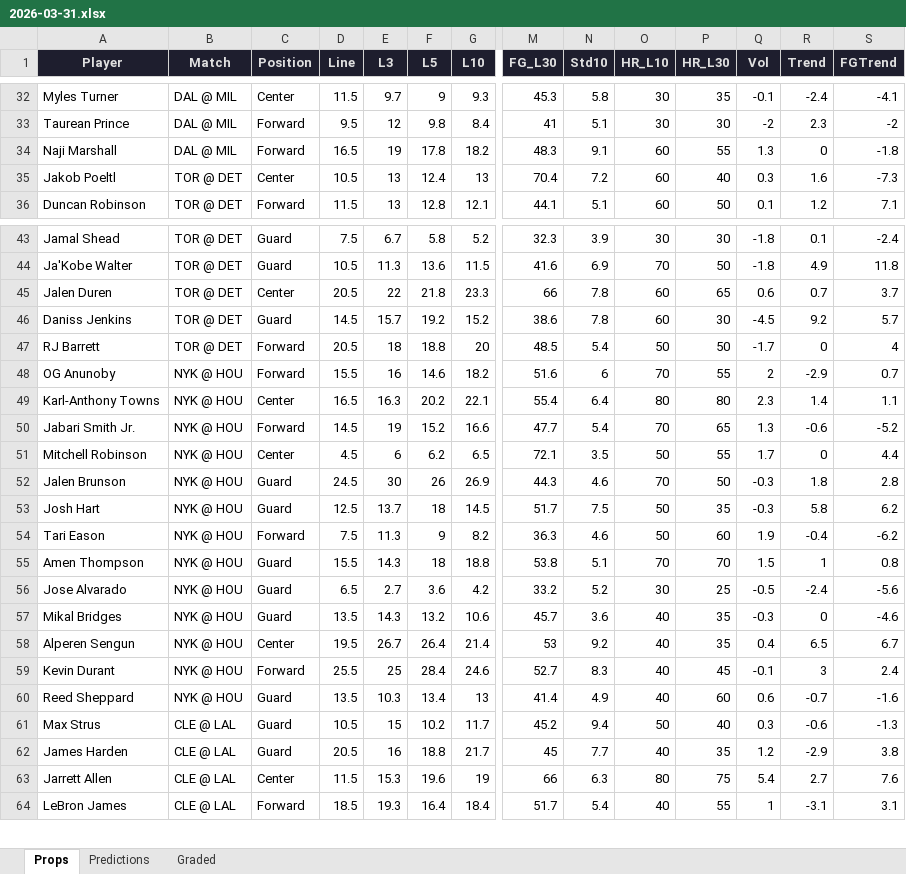
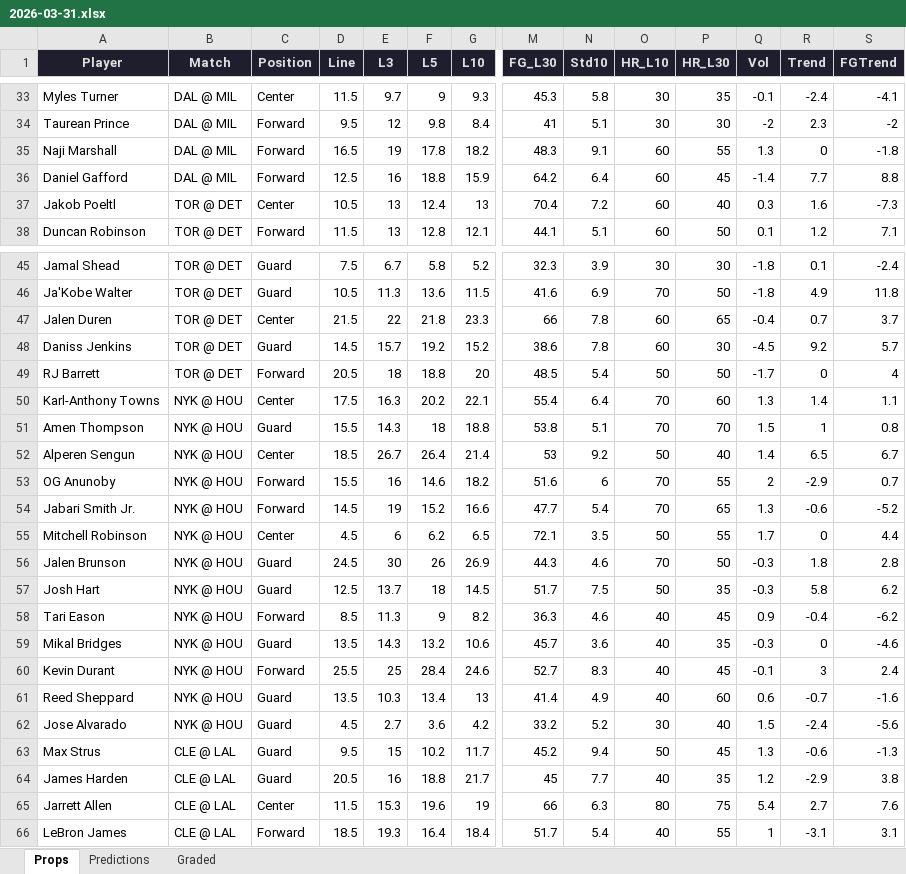
Before and after one commit to iamwerewolf1007/PropEdgeV9.1, an Excel workbook: daily/2026-03-31.xlsx, sheet Props, drawn as a sheet; only a part is shown, gaps mark what is left out; values as stored, in another font and other column widths than the file's, no borders; removed rows and columns are numbered as before the commit, all else as after; rows hold the shown columns only; the diff covers the shown part only; the diff names each change by its address in the sheet, - before the commit and + after, or states it on an @@ line.

```diff
--- a/daily/2026-03-31.xlsx (sheet Props)
+++ b/daily/2026-03-31.xlsx (sheet Props)
+row 36: Daniel Gafford | DAL @ MIL | Forward | 12.5 | 16 | 18.8 | 15.9 | 64.2 | 6.4 | 60 | 45 | -1.4 | 7.7 | 8.8
-D47 (Line): 20.5
+D47 (Line): 21.5
-Q47 (Vol): 0.6
+Q47 (Vol): -0.4
+row 50: Karl-Anthony Towns | NYK @ HOU | Center | 17.5 | 16.3 | 20.2 | 22.1 | 55.4 | 6.4 | 70 | 60 | 1.3 | 1.4 | 1.1
@@ row 55 moved to row 51: Amen Thompson @@
+row 52: Alperen Sengun | NYK @ HOU | Center | 18.5 | 26.7 | 26.4 | 21.4 | 53 | 9.2 | 50 | 40 | 1.4 | 6.5 | 6.7
-row 49: Karl-Anthony Towns | NYK @ HOU | Center | 16.5 | 16.3 | 20.2 | 22.1 | 55.4 | 6.4 | 80 | 80 | 2.3 | 1.4 | 1.1
-D58 (Line): 7.5
+D58 (Line): 8.5
-O58 (HR_L10): 50
+O58 (HR_L10): 40
-P58 (HR_L30): 60
+P58 (HR_L30): 45
-Q58 (Vol): 1.9
+Q58 (Vol): 0.9
-row 56: Jose Alvarado | NYK @ HOU | Guard | 6.5 | 2.7 | 3.6 | 4.2 | 33.2 | 5.2 | 30 | 25 | -0.5 | -2.4 | -5.6
-row 58: Alperen Sengun | NYK @ HOU | Center | 19.5 | 26.7 | 26.4 | 21.4 | 53 | 9.2 | 40 | 35 | 0.4 | 6.5 | 6.7
+row 62: Jose Alvarado | NYK @ HOU | Guard | 4.5 | 2.7 | 3.6 | 4.2 | 33.2 | 5.2 | 30 | 40 | 1.5 | -2.4 | -5.6
-D63 (Line): 10.5
+D63 (Line): 9.5
-P63 (HR_L30): 40
+P63 (HR_L30): 45
-Q63 (Vol): 0.3
+Q63 (Vol): 1.3
```
Also changed, not shown: 4 added rows, 3 removed rows, 2 moved rows and 24 edited cells elsewhere in this sheet, sheet Predictions, sheet Graded, 3 other files.
